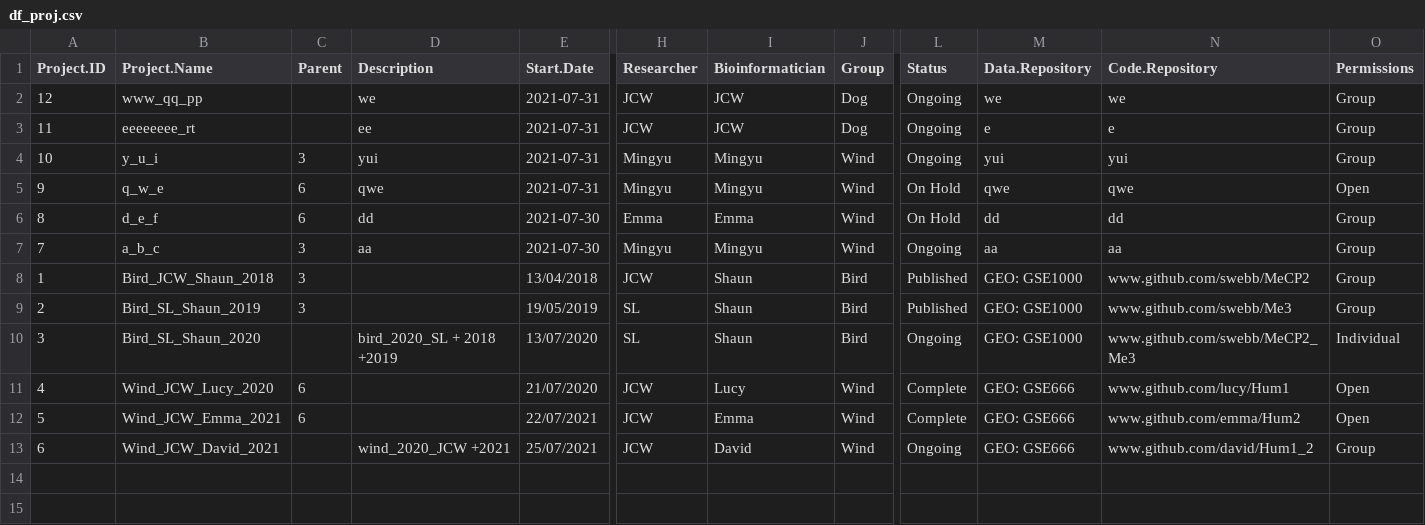
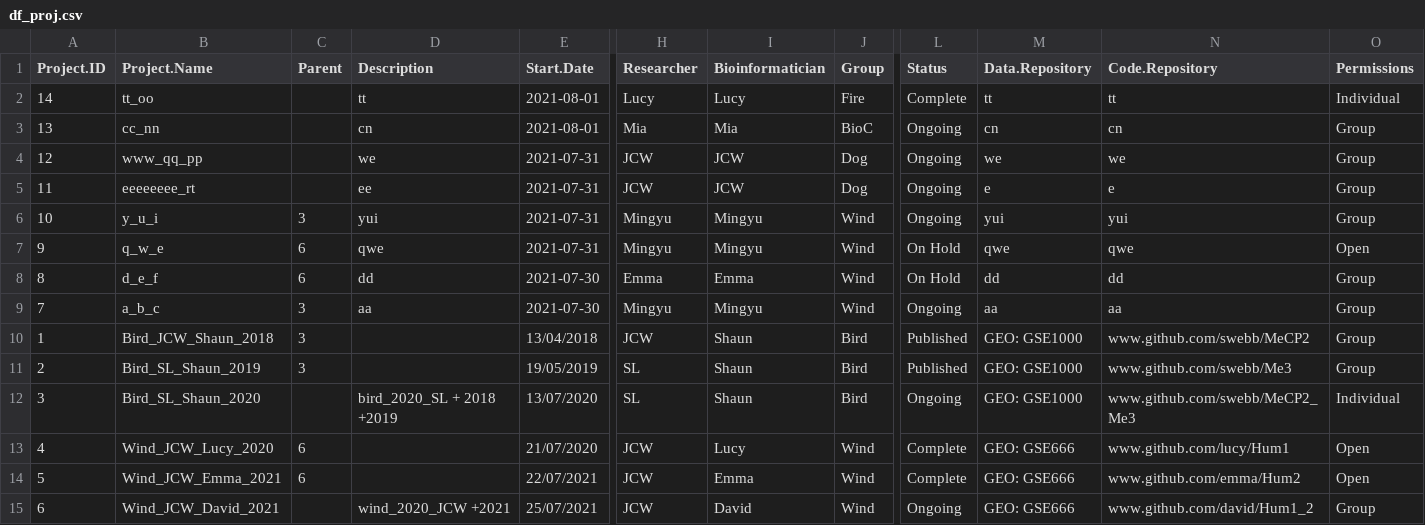
Before and after one commit to MINGYU-XU/LotusRoot, a CSV file: df_proj.csv, drawn as a sheet; only a part is shown, gaps mark what is left out; rows hold the shown columns only; the diff names each change by its address in the sheet, - before the commit and + after, or states it on an @@ line.

Commit message:
auto proj id

```diff
--- a/df_proj.csv
+++ b/df_proj.csv
+row 2: 14 | tt_oo |  | tt | 2021-08-01 | Lucy | Lucy | Fire | Complete | tt | tt | Individual
+row 3: 13 | cc_nn |  | cn | 2021-08-01 | Mia | Mia | BioC | Ongoing | cn | cn | Group
```
Also changed, not shown: 1 other file.
